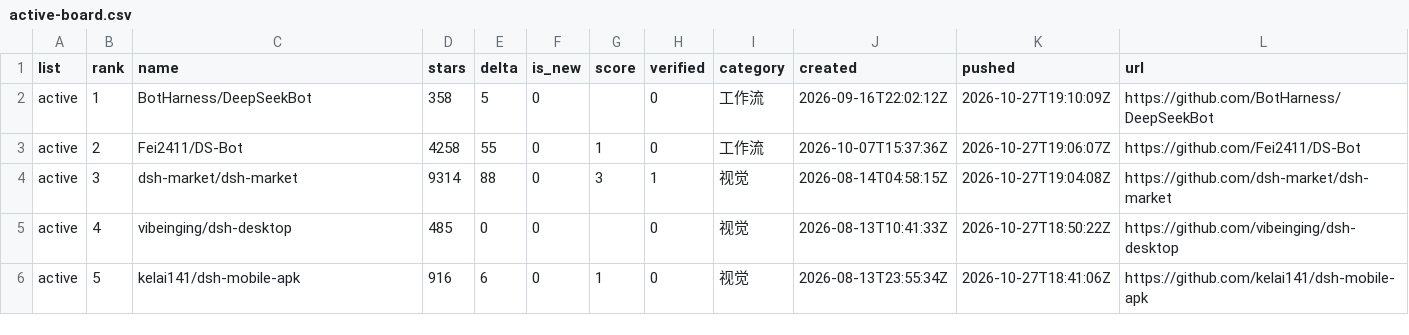
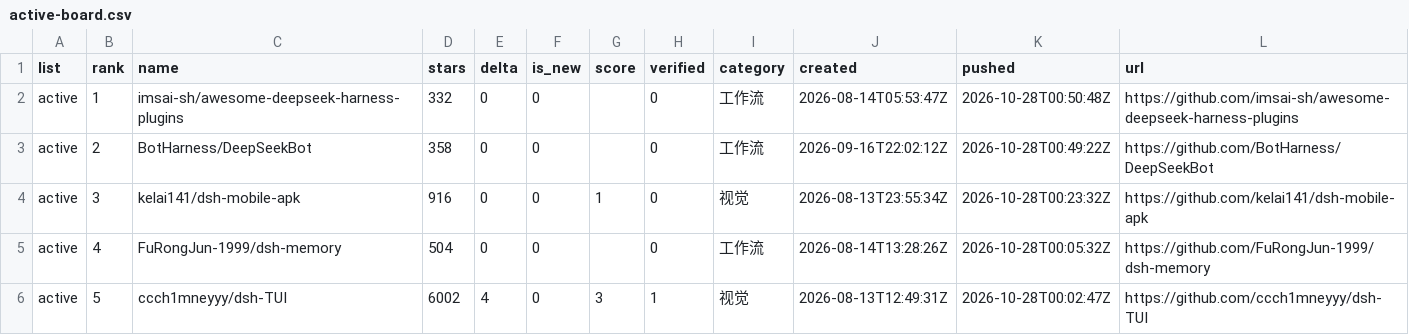
Before and after one commit to dsh-pulse/dsh-daily-pulse, a CSV file: reports/data/active-board.csv, drawn as a sheet.

```diff
--- a/reports/data/active-board.csv
+++ b/reports/data/active-board.csv
@@ -1,6 +1,6 @@
 list,rank,name,stars,delta,is_new,score,verified,category,created,pushed,url
-active,1,BotHarness/DeepSeekBot,358,5,0,,0,工作流,2026-09-16T22:02:12Z,2026-10-27T19:10:09Z,https://github.com/BotHarness/DeepSeekBot
-active,2,Fei2411/DS-Bot,4258,55,0,1,0,工作流,2026-10-07T15:37:36Z,2026-10-27T19:06:07Z,https://github.com/Fei2411/DS-Bot
-active,3,dsh-market/dsh-market,9314,88,0,3,1,视觉,2026-08-14T04:58:15Z,2026-10-27T19:04:08Z,https://github.com/dsh-market/dsh-market
-active,4,vibeinging/dsh-desktop,485,0,0,,0,视觉,2026-08-13T10:41:33Z,2026-10-27T18:50:22Z,https://github.com/vibeinging/dsh-desktop
-active,5,kelai141/dsh-mobile-apk,916,6,0,1,0,视觉,2026-08-13T23:55:34Z,2026-10-27T18:41:06Z,https://github.com/kelai141/dsh-mobile-apk
+active,1,imsai-sh/awesome-deepseek-harness-plugins,332,0,0,,0,工作流,2026-08-14T05:53:47Z,2026-10-28T00:50:48Z,https://github.com/imsai-sh/awesome-deepseek-harness-plugins
+active,2,BotHarness/DeepSeekBot,358,0,0,,0,工作流,2026-09-16T22:02:12Z,2026-10-28T00:49:22Z,https://github.com/BotHarness/DeepSeekBot
+active,3,kelai141/dsh-mobile-apk,916,0,0,1,0,视觉,2026-08-13T23:55:34Z,2026-10-28T00:23:32Z,https://github.com/kelai141/dsh-mobile-apk
+active,4,FuRongJun-1999/dsh-memory,504,0,0,,0,工作流,2026-08-14T13:28:26Z,2026-10-28T00:05:32Z,https://github.com/FuRongJun-1999/dsh-memory
+active,5,ccch1mneyyy/dsh-TUI,6002,4,0,3,1,视觉,2026-08-13T12:49:31Z,2026-10-28T00:02:47Z,https://github.com/ccch1mneyyy/dsh-TUI
```
Also changed, not shown: reports/data/category-boards.csv, reports/data/latest.csv, 16 other files.
